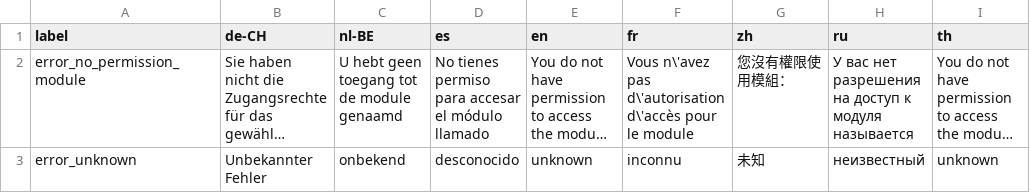
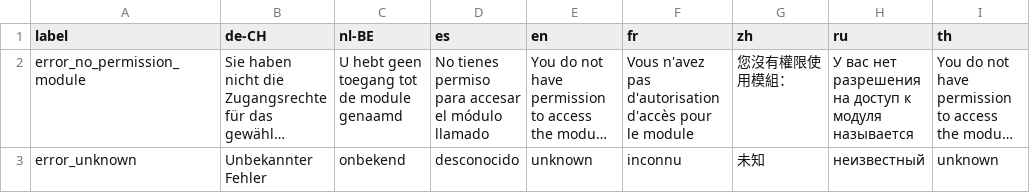
Before and after one commit to carfmccone/POS_O, a CSV file: translations/error_lang.csv, drawn as a sheet; only a part is shown; long unchanged cells end in …; the diff names each change by its address in the sheet, - before the commit and + after, or states it on an @@ line.

```diff
--- a/translations/error_lang.csv
+++ b/translations/error_lang.csv
-F2 (fr): Vous n\'avez pas d\'autorisation d\'accès pour le…
+F2 (fr): Vous n'avez pas d'autorisation d'accès pour le…
```
Also changed, not shown: translations/item_kits_lang.csv, translations/login_lang.csv, 33 other files.
